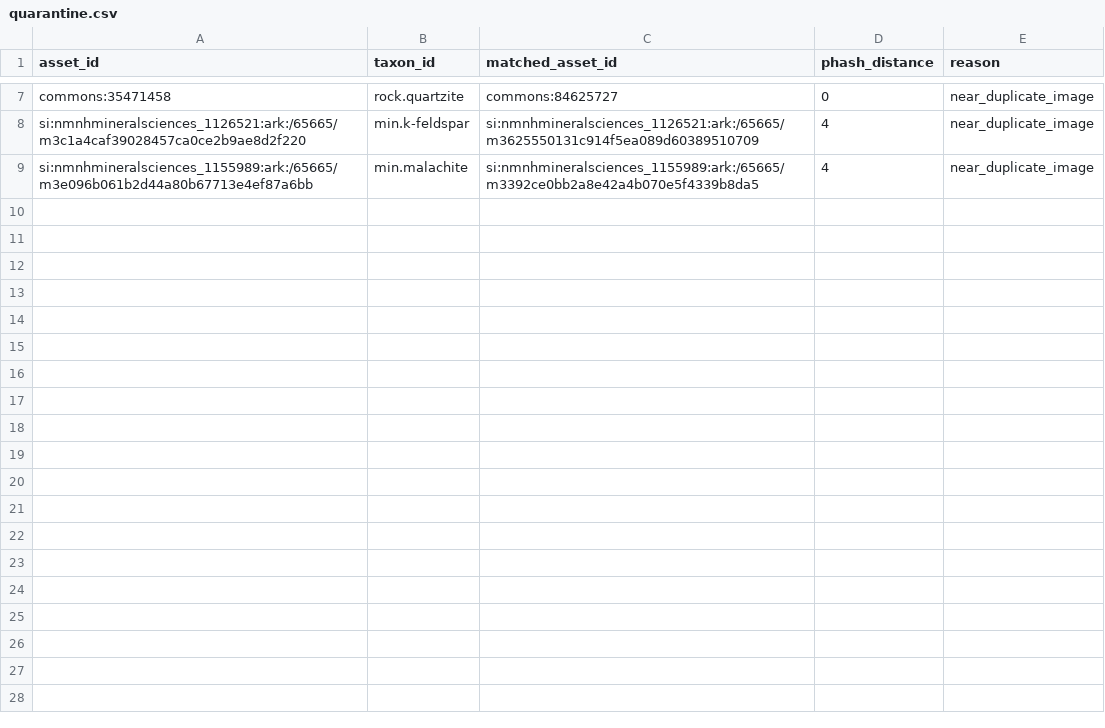
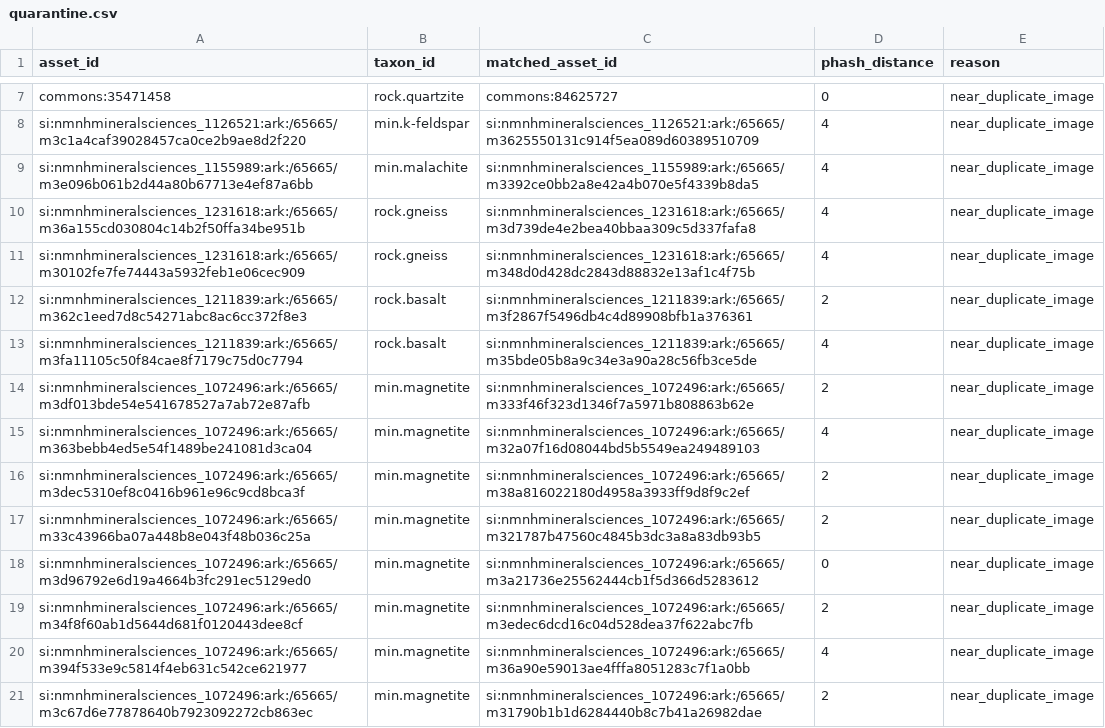
Before and after one commit to marx1980/RockID, a CSV file: data_manifests/reference/quarantine.csv, drawn as a sheet; only a part is shown, gaps mark what is left out.

```diff
--- a/data_manifests/reference/quarantine.csv
+++ b/data_manifests/reference/quarantine.csv
@@ -9 +9,13 @@ si:nmnhmineralsciences_1126521:ark:/65665/m3c1a4caf39028457ca0ce2b9ae8d2f220,min
 si:nmnhmineralsciences_1155989:ark:/65665/m3e096b061b2d44a80b67713e4ef87a6bb,min.malachite,si:nmnhmineralsciences_1155989:ark:/65665/m3392ce0bb2a8e42a4b070e5f4339b8da5,4,near_duplicate_image
+si:nmnhmineralsciences_1231618:ark:/65665/m36a155cd030804c14b2f50ffa34be951b,rock.gneiss,si:nmnhmineralsciences_1231618:ark:/65665/m3d739de4e2bea40bbaa309c5d337fafa8,4,near_duplicate_image
+si:nmnhmineralsciences_1231618:ark:/65665/m30102fe7fe74443a5932feb1e06cec909,rock.gneiss,si:nmnhmineralsciences_1231618:ark:/65665/m348d0d428dc2843d88832e13af1c4f75b,4,near_duplicate_image
+si:nmnhmineralsciences_1211839:ark:/65665/m362c1eed7d8c54271abc8ac6cc372f8e3,rock.basalt,si:nmnhmineralsciences_1211839:ark:/65665/m3f2867f5496db4c4d89908bfb1a376361,2,near_duplicate_image
+si:nmnhmineralsciences_1211839:ark:/65665/m3fa11105c50f84cae8f7179c75d0c7794,rock.basalt,si:nmnhmineralsciences_1211839:ark:/65665/m35bde05b8a9c34e3a90a28c56fb3ce5de,4,near_duplicate_image
+si:nmnhmineralsciences_1072496:ark:/65665/m3df013bde54e541678527a7ab72e87afb,min.magnetite,si:nmnhmineralsciences_1072496:ark:/65665/m333f46f323d1346f7a5971b808863b62e,2,near_duplicate_image
+si:nmnhmineralsciences_1072496:ark:/65665/m363bebb4ed5e54f1489be241081d3ca04,min.magnetite,si:nmnhmineralsciences_1072496:ark:/65665/m32a07f16d08044bd5b5549ea249489103,4,near_duplicate_image
+si:nmnhmineralsciences_1072496:ark:/65665/m3dec5310ef8c0416b961e96c9cd8bca3f,min.magnetite,si:nmnhmineralsciences_1072496:ark:/65665/m38a816022180d4958a3933ff9d8f9c2ef,2,near_duplicate_image
+si:nmnhmineralsciences_1072496:ark:/65665/m33c43966ba07a448b8e043f48b036c25a,min.magnetite,si:nmnhmineralsciences_1072496:ark:/65665/m321787b47560c4845b3dc3a8a83db93b5,2,near_duplicate_image
+si:nmnhmineralsciences_1072496:ark:/65665/m3d96792e6d19a4664b3fc291ec5129ed0,min.magnetite,si:nmnhmineralsciences_1072496:ark:/65665/m3a21736e25562444cb1f5d366d5283612,0,near_duplicate_image
+si:nmnhmineralsciences_1072496:ark:/65665/m34f8f60ab1d5644d681f0120443dee8cf,min.magnetite,si:nmnhmineralsciences_1072496:ark:/65665/m3edec6dcd16c04d528dea37f622abc7fb,2,near_duplicate_image
+si:nmnhmineralsciences_1072496:ark:/65665/m394f533e9c5814f4eb631c542ce621977,min.magnetite,si:nmnhmineralsciences_1072496:ark:/65665/m36a90e59013ae4fffa8051283c7f1a0bb,4,near_duplicate_image
+si:nmnhmineralsciences_1072496:ark:/65665/m3c67d6e77878640b7923092272cb863ec,min.magnetite,si:nmnhmineralsciences_1072496:ark:/65665/m31790b1b1d6284440b8c7b41a26982dae,2,near_duplicate_image
```
Also changed, not shown: 1 other file.
